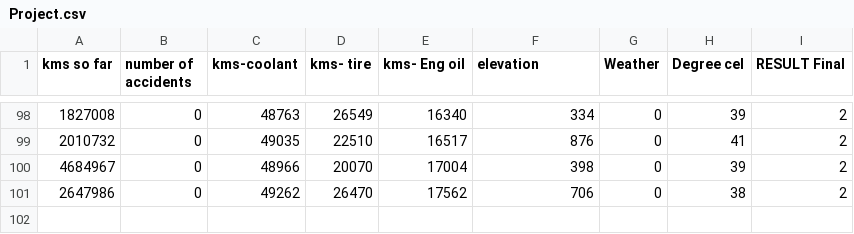
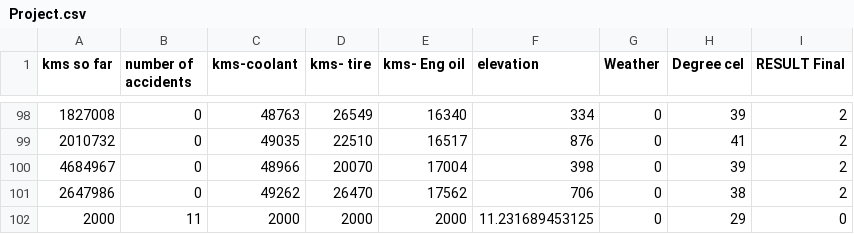
Before and after one commit to aniketvarade/vehicle-assistance-ml, a CSV file: python/Project.csv, drawn as a sheet; only a part is shown, gaps mark what is left out; the diff names each change by its address in the sheet, - before the commit and + after, or states it on an @@ line.

```diff
--- a/python/Project.csv
+++ b/python/Project.csv
+row 102: 2000 | 11 | 2000 | 2000 | 2000 | 11.231689453125 | 0 | 29 | 0
```
Also changed, not shown: python/Accuracy.csv.
